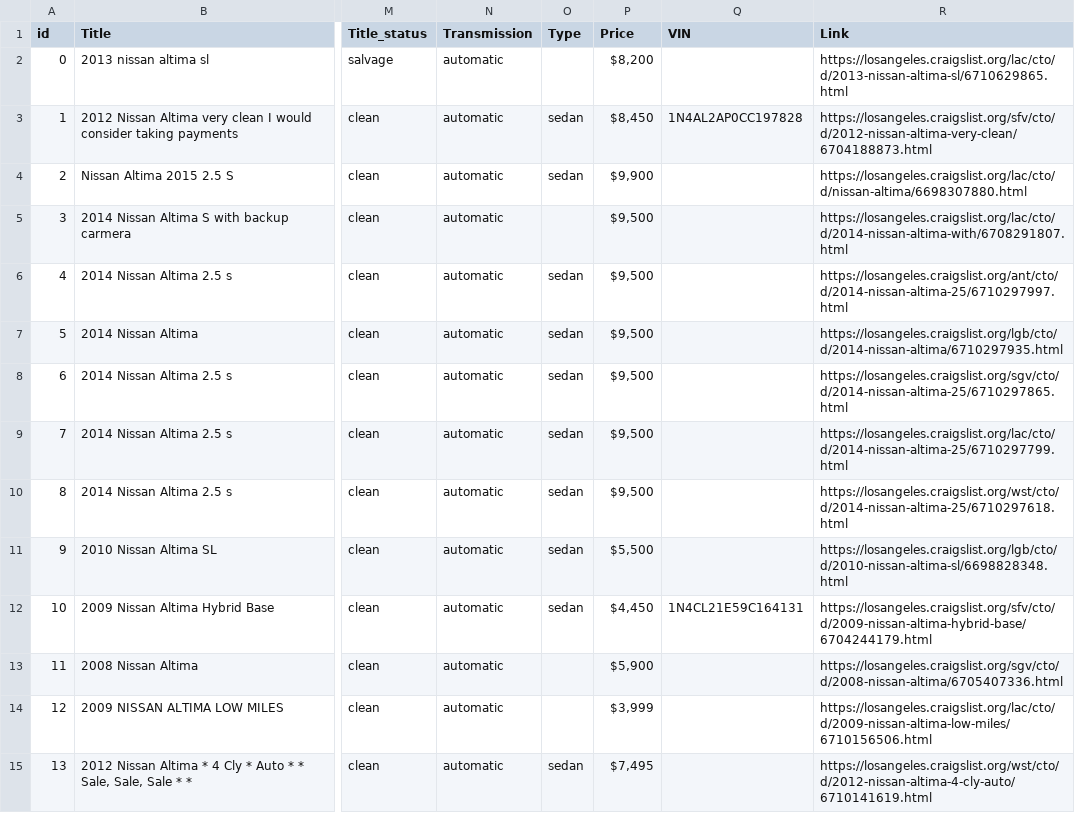
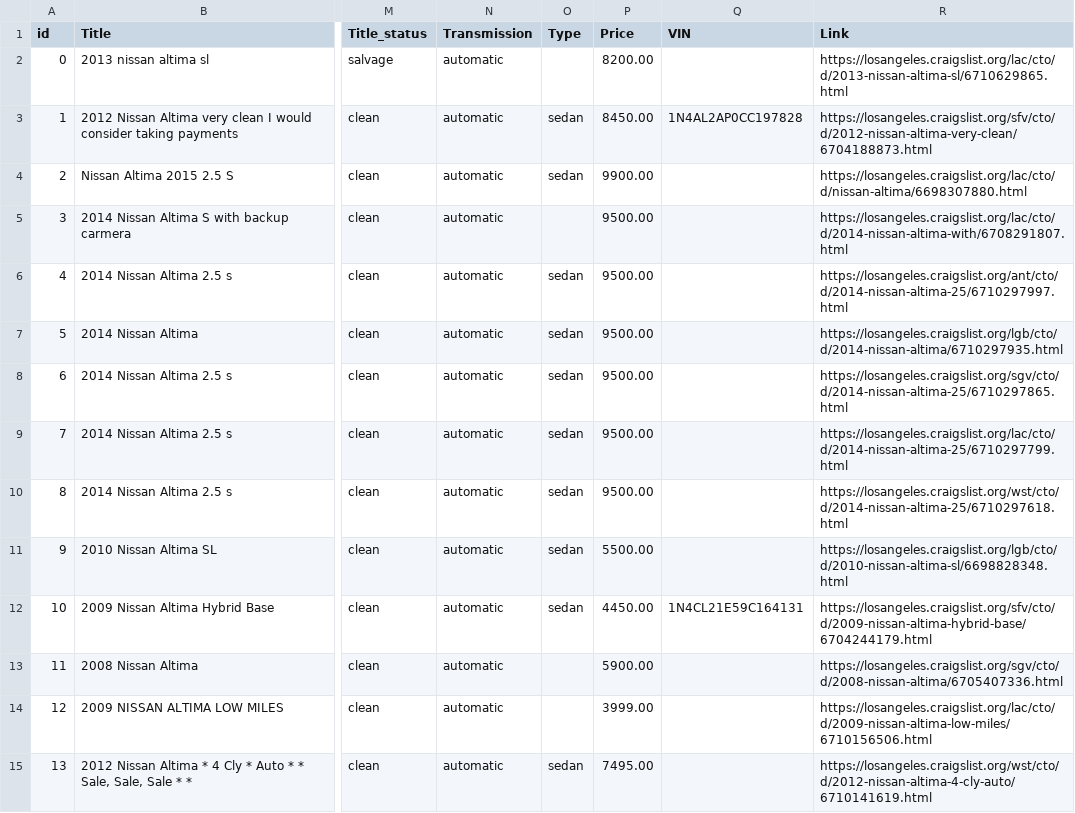
Before and after one commit to RyanHuang1995/Craiglist-Car-Analysis, a CSV file: Car-Price-Data/altima_data.csv, drawn as a sheet; only a part is shown, gaps mark what is left out; the diff covers the shown part only; the diff names each change by its address in the sheet, - before the commit and + after, or states it on an @@ line.

```diff
--- a/Car-Price-Data/altima_data.csv
+++ b/Car-Price-Data/altima_data.csv
-P2 (Price): $8,200
+P2 (Price): 8200.00
-P3 (Price): $8,450
+P3 (Price): 8450.00
-P4 (Price): $9,900
+P4 (Price): 9900.00
-P5:P10 (Price): $9,500
+P5:P10 (Price): 9500.00
-P11 (Price): $5,500
+P11 (Price): 5500.00
-P12 (Price): $4,450
+P12 (Price): 4450.00
-P13 (Price): $5,900
+P13 (Price): 5900.00
-P14 (Price): $3,999
+P14 (Price): 3999.00
-P15 (Price): $7,495
+P15 (Price): 7495.00
```
Also changed, not shown: 143 edited cells elsewhere in this file, Car-Price-Data/accord_data.csv, Car-Price-Data/civic_data.csv, 12 other files.
